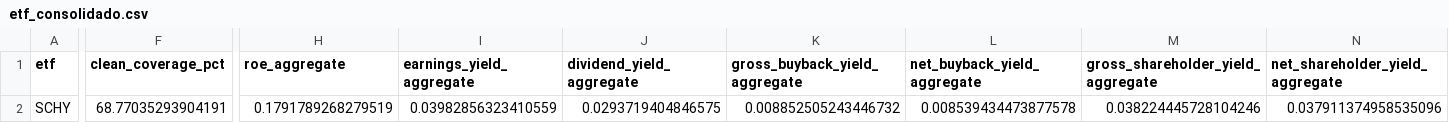
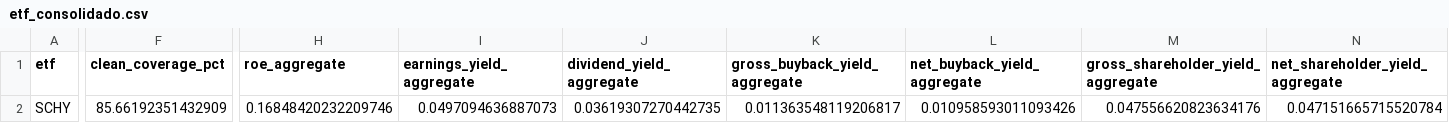
Before and after one commit to fernandopicchi0404-art/ETFs_Screener, a CSV file: exports/schy_piloto_2026-07-27/etf_consolidado.csv, drawn as a sheet; only a part is shown, gaps mark what is left out; the diff covers the shown part only; the diff names each change by its address in the sheet, - before the commit and + after, or states it on an @@ line.

```diff
--- a/exports/schy_piloto_2026-07-27/etf_consolidado.csv
+++ b/exports/schy_piloto_2026-07-27/etf_consolidado.csv
-F2 (clean_coverage_pct): 68.77035293904191
+F2 (clean_coverage_pct): 85.66192351432909
-H2 (roe_aggregate): 0.1791789268279519
+H2 (roe_aggregate): 0.16848420232209746
-I2 (earnings_yield_aggregate): 0.03982856323410559
+I2 (earnings_yield_aggregate): 0.0497094636887073
-J2 (dividend_yield_aggregate): 0.0293719404846575
+J2 (dividend_yield_aggregate): 0.03619307270442735
-K2 (gross_buyback_yield_aggregate): 0.008852505243446732
+K2 (gross_buyback_yield_aggregate): 0.011363548119206817
-L2 (net_buyback_yield_aggregate): 0.008539434473877578
+L2 (net_buyback_yield_aggregate): 0.010958593011093426
-M2: 0.038224445728104246
+M2: 0.047556620823634176
-N2 (net_shareholder_yield_aggregate): 0.037911374958535096
+N2 (net_shareholder_yield_aggregate): 0.047151665715520784
```
Also changed, not shown: 9 edited cells elsewhere in this file, 9 other files.
